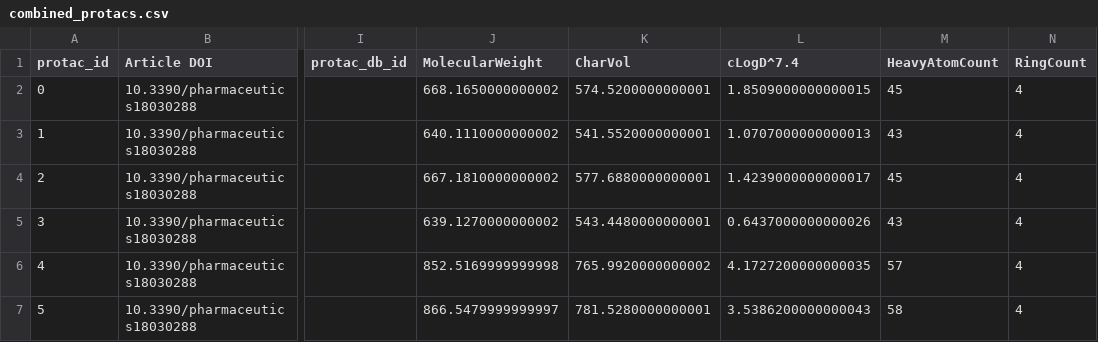
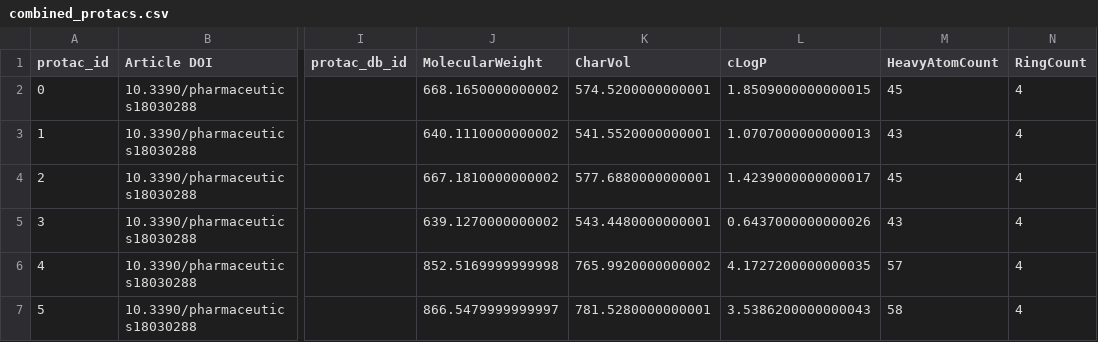
Before and after one commit to xhudec2/protac-permeability, a CSV file: data/combined_protacs.csv, drawn as a sheet; only a part is shown, gaps mark what is left out; the diff names each change by its address in the sheet, - before the commit and + after, or states it on an @@ line.

Commit message:
fix descriptor name

```diff
--- a/data/combined_protacs.csv
+++ b/data/combined_protacs.csv
-L1: cLogD^7.4
+L1: cLogP
```
